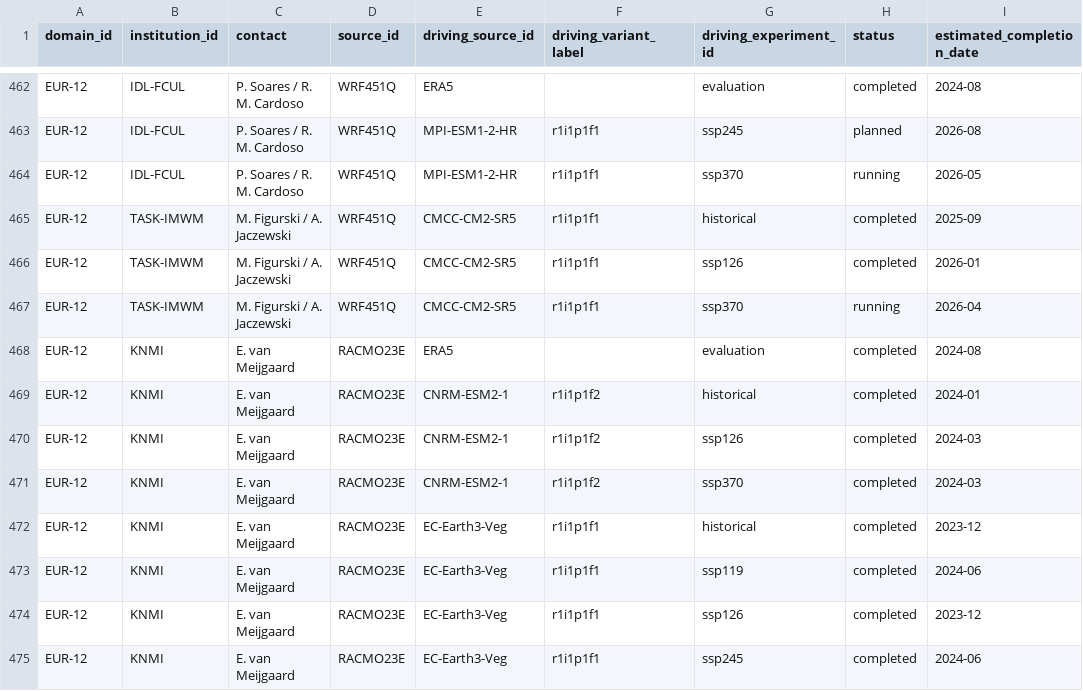
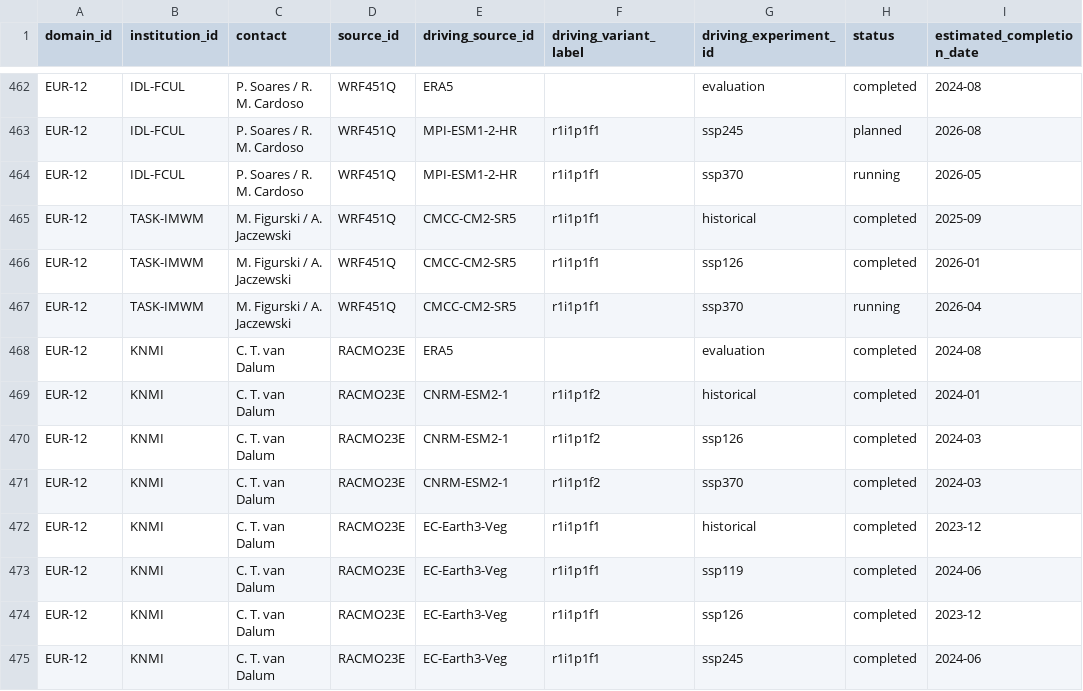
Before and after one commit to WCRP-CORDEX/simulation-status, a CSV file: CMIP6_downscaling_plans.csv, drawn as a sheet; only a part is shown, gaps mark what is left out; the diff covers the shown part only; the diff names each change by its address in the sheet, - before the commit and + after, or states it on an @@ line.

```diff
--- a/CMIP6_downscaling_plans.csv
+++ b/CMIP6_downscaling_plans.csv
-C468:C475 (contact): E. van Meijgaard
+C468:C475 (contact): C. T. van Dalum
```
Also changed, not shown: 2 removed rows and 126 edited cells elsewhere in this file, 4 other files.
